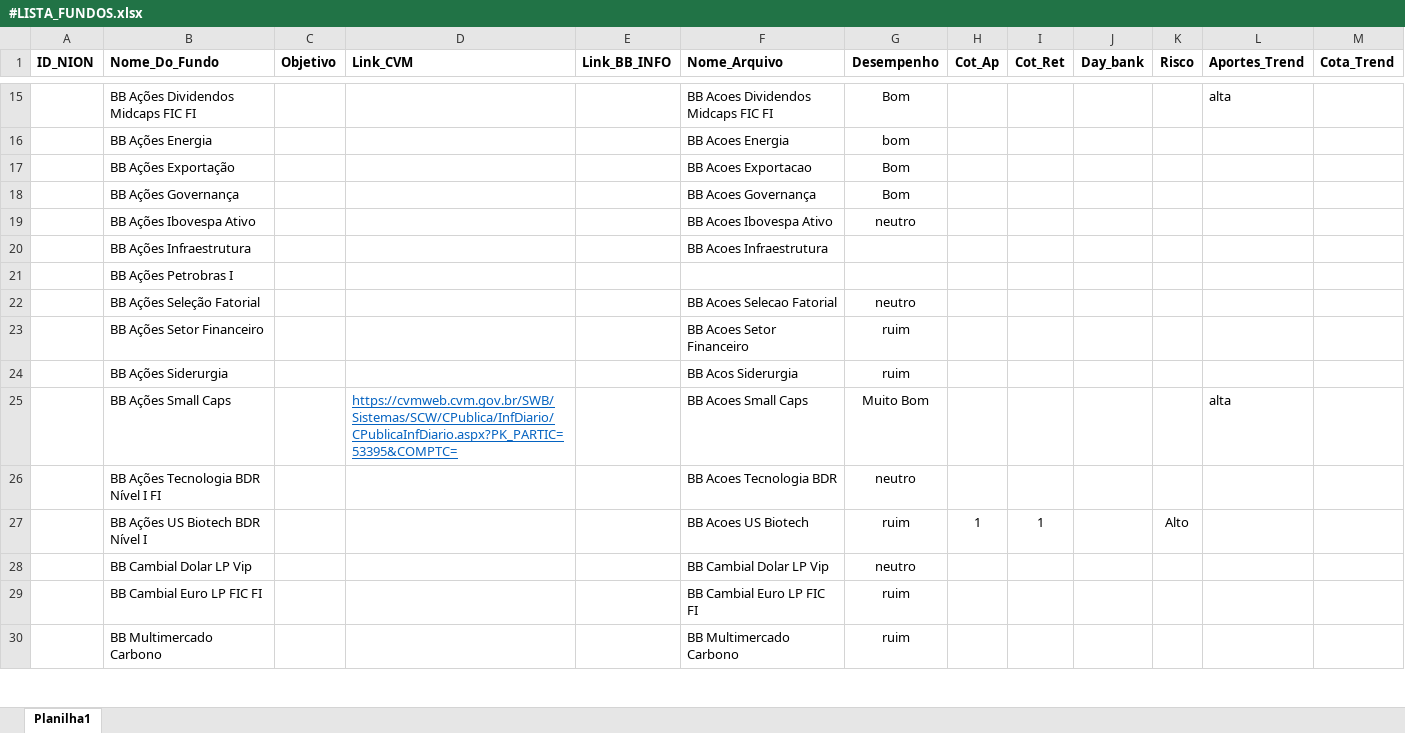
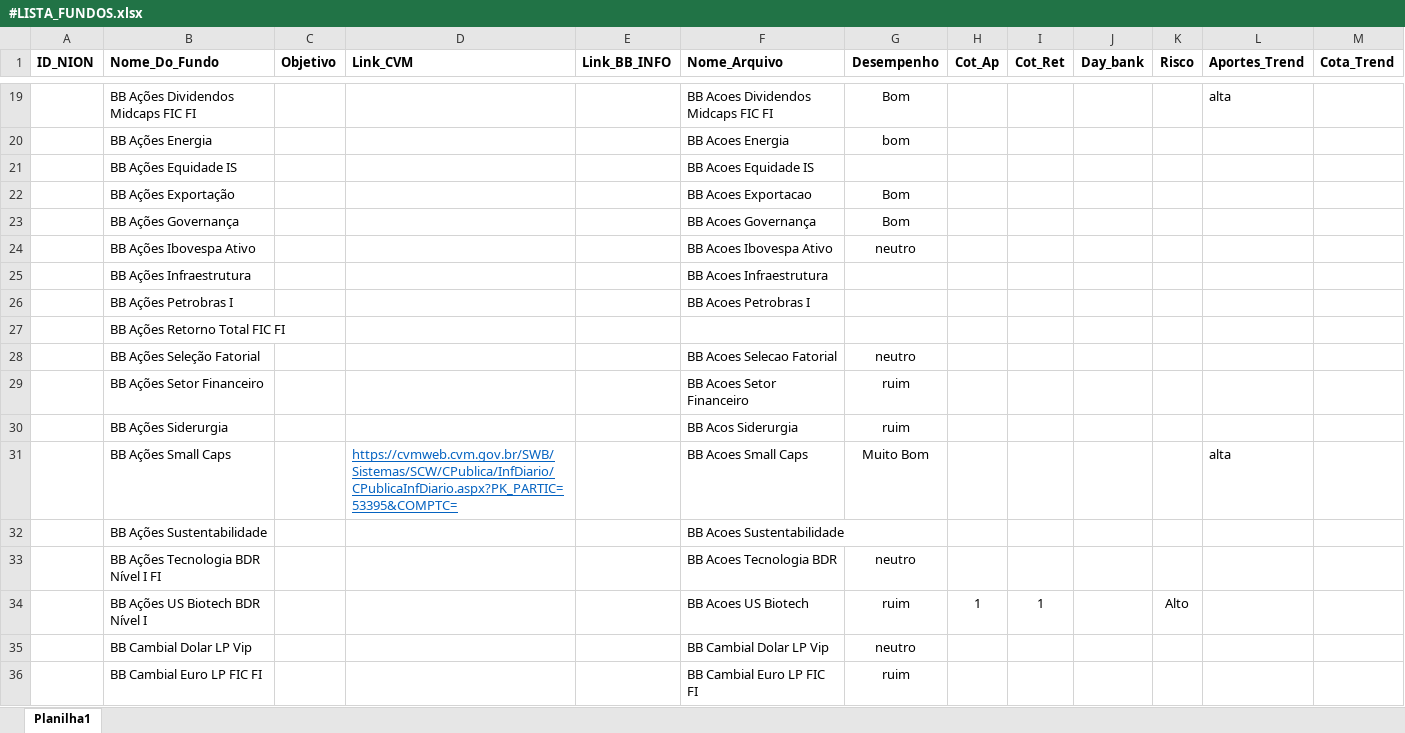
Before and after one commit to nionmaron/Trend_Fundos_BB, an Excel workbook: Quote_History_BB/#LISTA_FUNDOS.xlsx, sheet Planilha1, drawn as a sheet; only a part is shown, gaps mark what is left out; the shorter side is filled out with more unchanged rows; values as stored, in another font and other column widths than the file's, no borders; addresses are those after the commit; the diff covers the shown part only; the diff names each change by its address in the sheet, - before the commit and + after, or states it on an @@ line.

```diff
--- a/Quote_History_BB/#LISTA_FUNDOS.xlsx (sheet Planilha1)
+++ b/Quote_History_BB/#LISTA_FUNDOS.xlsx (sheet Planilha1)
+row 21:  | BB Ações Equidade IS |  |  |  | BB Acoes Equidade IS
-F26 (Nome_Arquivo): (empty)
+F26 (Nome_Arquivo): BB Acoes Petrobras I
+row 27:  | BB Ações Retorno Total FIC FI
+row 32:  | BB Ações Sustentabilidade |  |  |  | BB Acoes Sustentabilidade
```
Also changed, not shown: 12 added rows and 5 edited cells elsewhere in this sheet, Quote_History_BB/BB Acoes Energia.xlsx, 9 other files.
